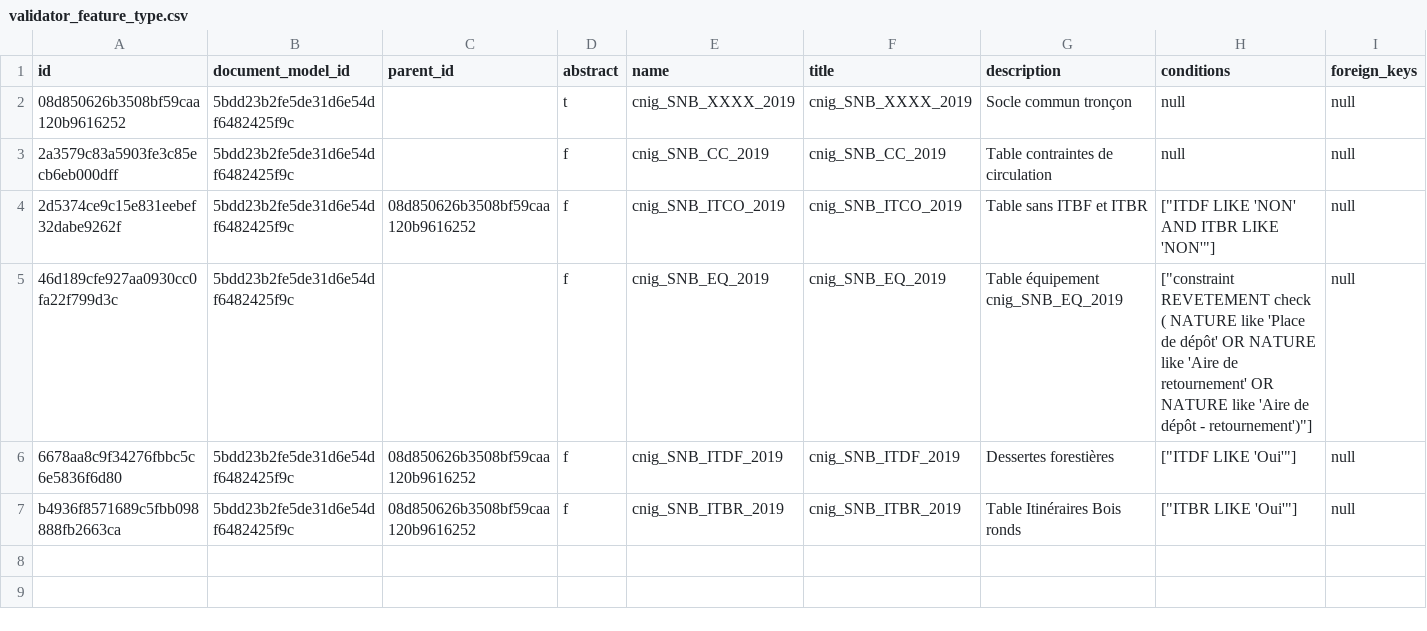
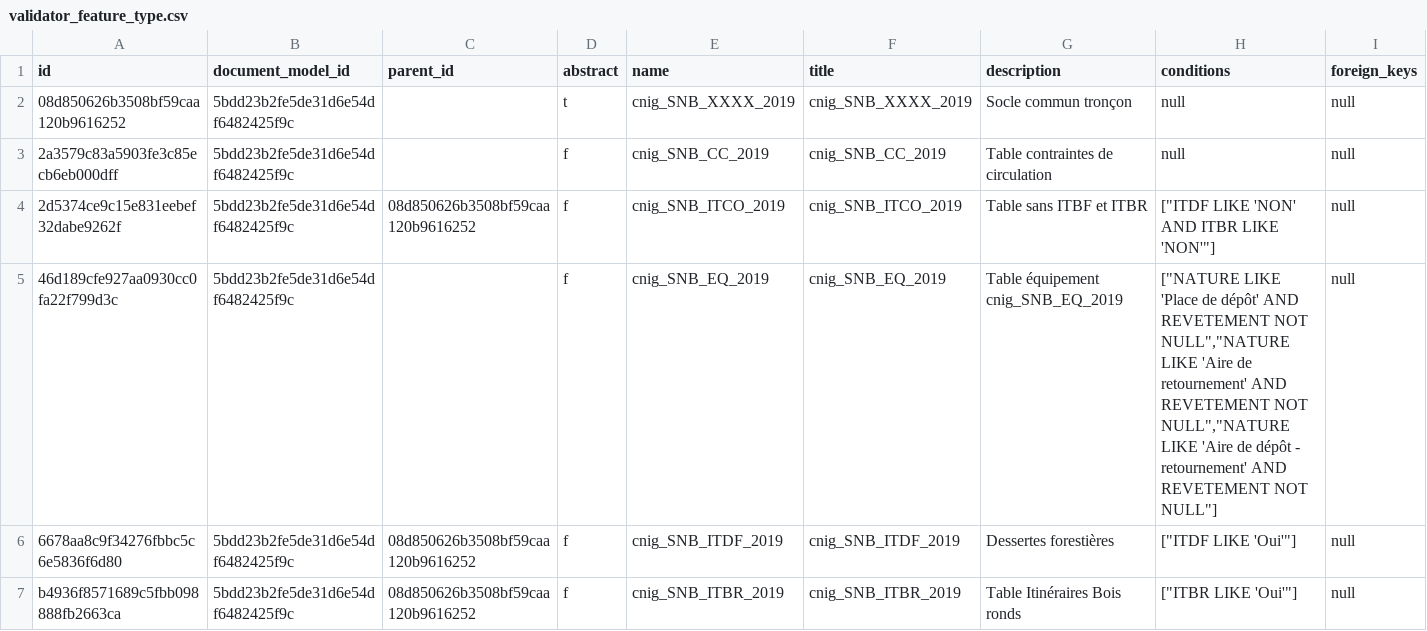
Before and after one commit to IGNF/validator-config-naviforest, a CSV file: config-backup/validator_feature_type.csv, drawn as a sheet.

Commit message:
condition table équipement nature

```diff
--- a/config-backup/validator_feature_type.csv
+++ b/config-backup/validator_feature_type.csv
@@ -4,3 +4,3 @@ id,document_model_id,parent_id,abstract,name,title,description,conditions,foreig
 2d5374ce9c15e831eebef32dabe9262f,5bdd23b2fe5de31d6e54df6482425f9c,08d850626b3508bf59caa120b9616252,f,cnig_SNB_ITCO_2019,cnig_SNB_ITCO_2019,"Table sans ITBF et ITBR","[""ITDF LIKE 'NON' AND ITBR LIKE 'NON'""]",null
-46d189cfe927aa0930cc0fa22f799d3c,5bdd23b2fe5de31d6e54df6482425f9c,,f,cnig_SNB_EQ_2019,cnig_SNB_EQ_2019,"Table équipement cnig_SNB_EQ_2019","[""constraint REVETEMENT check ( NATURE like 'Place de dépôt' OR NATURE like 'Aire de retournement' OR NATURE like 'Aire de dépôt - retournement')""]",null
+46d189cfe927aa0930cc0fa22f799d3c,5bdd23b2fe5de31d6e54df6482425f9c,,f,cnig_SNB_EQ_2019,cnig_SNB_EQ_2019,"Table équipement cnig_SNB_EQ_2019","[""NATURE LIKE 'Place de dépôt' AND REVETEMENT NOT NULL"",""NATURE LIKE 'Aire de retournement' AND REVETEMENT NOT NULL"",""NATURE LIKE 'Aire de dépôt - retournement' AND REVETEMENT NOT NULL""]",null
 6678aa8c9f34276fbbc5c6e5836f6d80,5bdd23b2fe5de31d6e54df6482425f9c,08d850626b3508bf59caa120b9616252,f,cnig_SNB_ITDF_2019,cnig_SNB_ITDF_2019,"Dessertes forestières","[""ITDF LIKE 'Oui'""]",null
```
Also changed, not shown: 1 other file.
